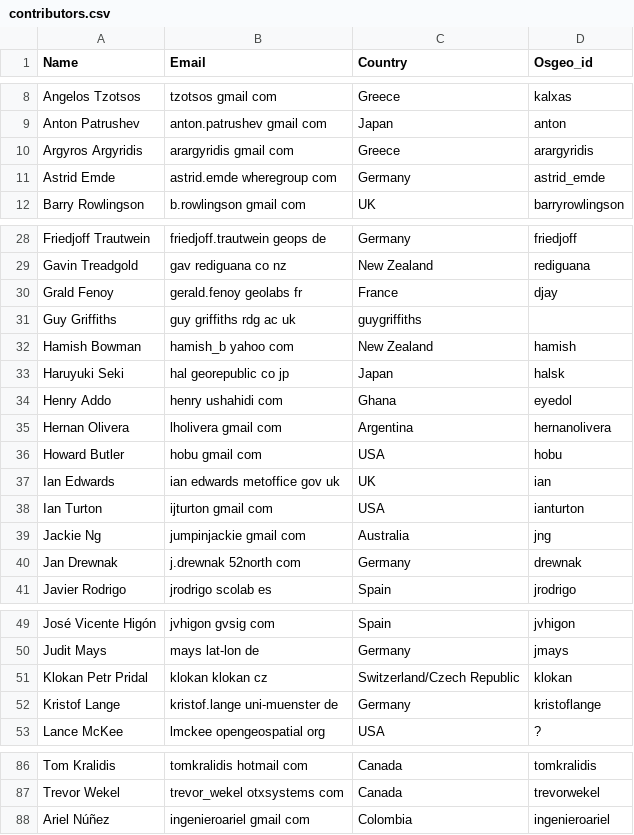
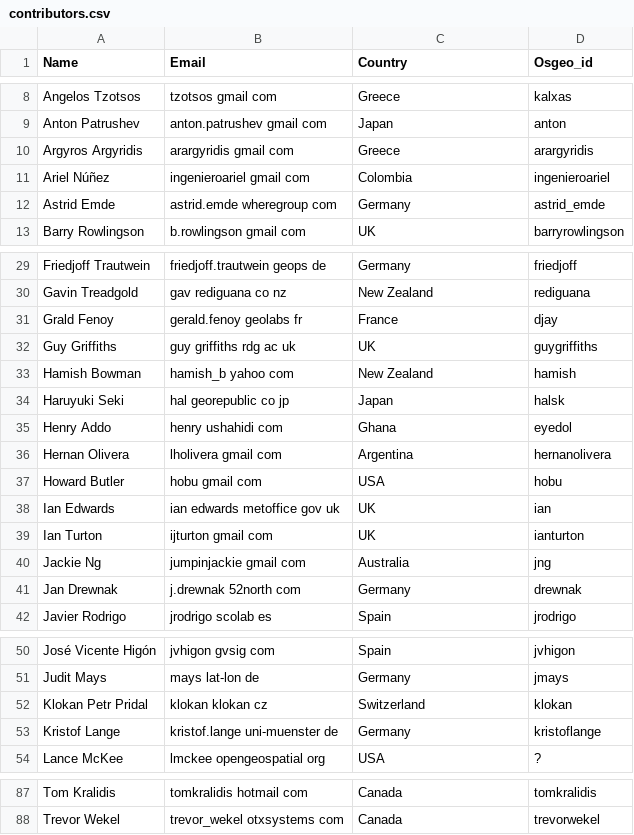
Before and after one commit to OSGeo/OSGeoLive-doc, a CSV file: contributors.csv, drawn as a sheet; only a part is shown, gaps mark what is left out.

Commit message:
Clean up country associations, 1 more to email
git-svn-id: http://svn.osgeo.org/osgeo/livedvd/gisvm/trunk/doc@10555 7da46fd8-bd2a-0410-a152-cf9810cf5b10

```diff
--- a/contributors.csv
+++ b/contributors.csv
@@ -10,2 +10,3 @@ Anton Patrushev,anton.patrushev gmail com,Japan,anton
 Argyros Argyridis,arargyridis gmail com,Greece,arargyridis
+Ariel Núñez,ingenieroariel gmail com,Colombia,ingenieroariel
 Astrid Emde,astrid.emde wheregroup com,Germany,astrid_emde
@@ -30,3 +31,3 @@ Gavin Treadgold,gav rediguana co nz,New Zealand,rediguana
 Grald Fenoy,gerald.fenoy geolabs fr,France,djay
-Guy Griffiths,guy griffiths rdg ac uk,guygriffiths
+Guy Griffiths,guy griffiths rdg ac uk,UK,guygriffiths
 Hamish Bowman,hamish_b yahoo com,New Zealand,hamish
@@ -37,3 +38,3 @@ Howard Butler,hobu gmail com,USA,hobu
 Ian Edwards,ian edwards metoffice gov uk,UK,ian
-Ian Turton,ijturton gmail com,USA,ianturton
+Ian Turton,ijturton gmail com,UK,ianturton
 Jackie Ng,jumpinjackie gmail com,Australia,jng
@@ -50,3 +51,3 @@ José Vicente Higón,jvhigon gvsig com,Spain,jvhigon
 Judit Mays,mays lat-lon de,Germany,jmays
-Klokan Petr Pridal,klokan klokan cz,Switzerland/Czech Republic,klokan
+Klokan Petr Pridal,klokan klokan cz,Switzerland,klokan
 Kristof Lange,kristof.lange uni-muenster de,Germany,kristoflange
@@ -87,2 +88 @@ Tom Kralidis,tomkralidis hotmail com,Canada,tomkralidis
 Trevor Wekel,trevor_wekel otxsystems com,Canada,trevorwekel
-Ariel Núñez,ingenieroariel gmail com,Colombia,ingenieroariel
```
Also changed, not shown: translators.csv.
